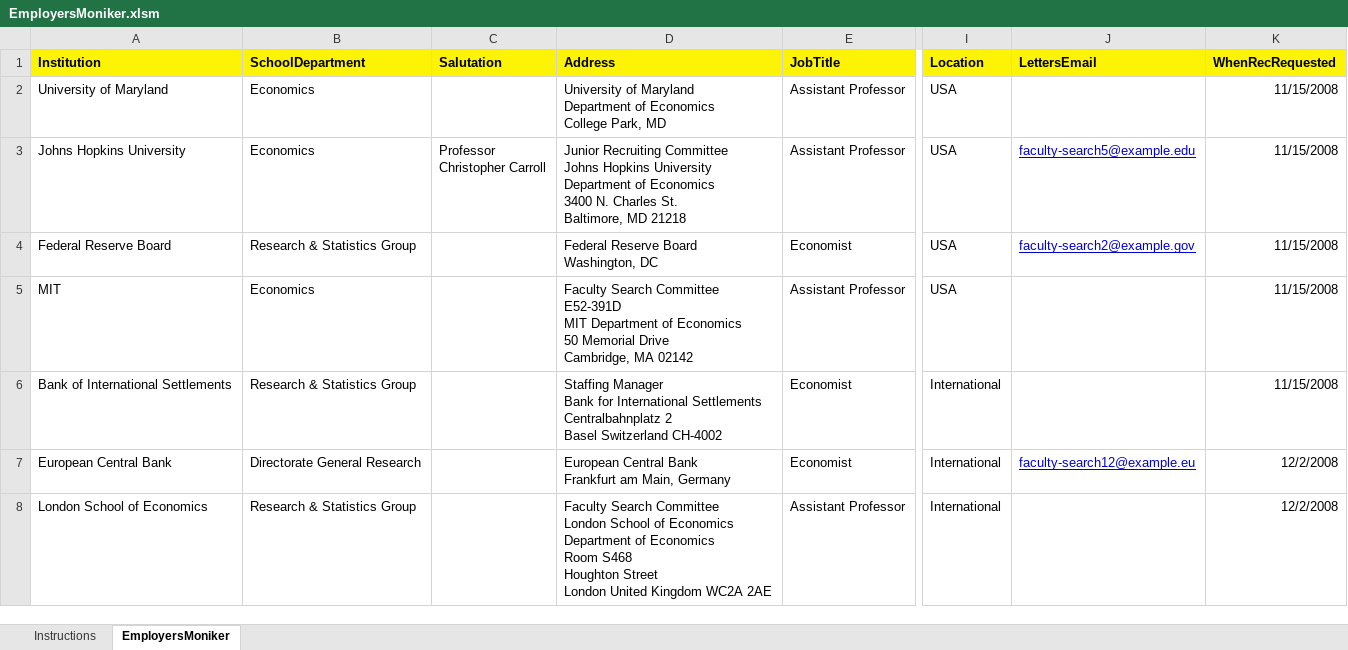
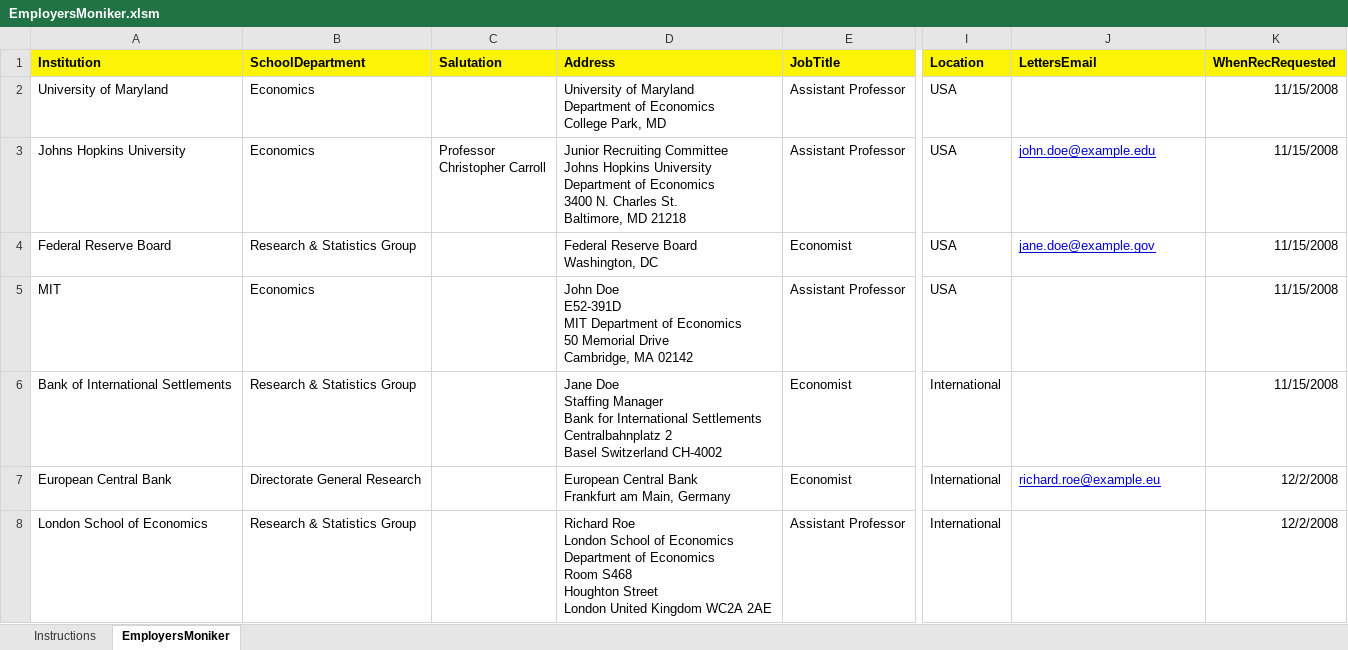
Before and after one commit to ccarrollATjhuecon/JobMarket, an Excel workbook: Templates/EmployersMoniker.xlsm, sheet EmployersMoniker, drawn as a sheet; only a part is shown, gaps mark what is left out; values as stored, in another font and other column widths than the file's, no borders; ↵ is a line break in a cell; the diff names each change by its address in the sheet, - before the commit and + after, or states it on an @@ line.

```diff
--- a/Templates/EmployersMoniker.xlsm (sheet EmployersMoniker)
+++ b/Templates/EmployersMoniker.xlsm (sheet EmployersMoniker)
-J3 (LettersEmail): faculty-search5@example.edu
+J3 (LettersEmail): john.doe@example.edu
-J4 (LettersEmail): faculty-search2@example.gov
+J4 (LettersEmail): jane.doe@example.gov
-D5 (Address): Faculty Search Committee ↵ E52-391D ↵ MIT…
+D5 (Address): John Doe ↵ E52-391D ↵ MIT…
-D6 (Address): Staffing Manager…
+D6 (Address): Jane Doe ↵ Staffing Manager…
-J7 (LettersEmail): faculty-search12@example.eu
+J7 (LettersEmail): richard.roe@example.eu
-D8 (Address): Faculty Search Committee ↵ London School…
+D8 (Address): Richard Roe ↵ London School…
```
